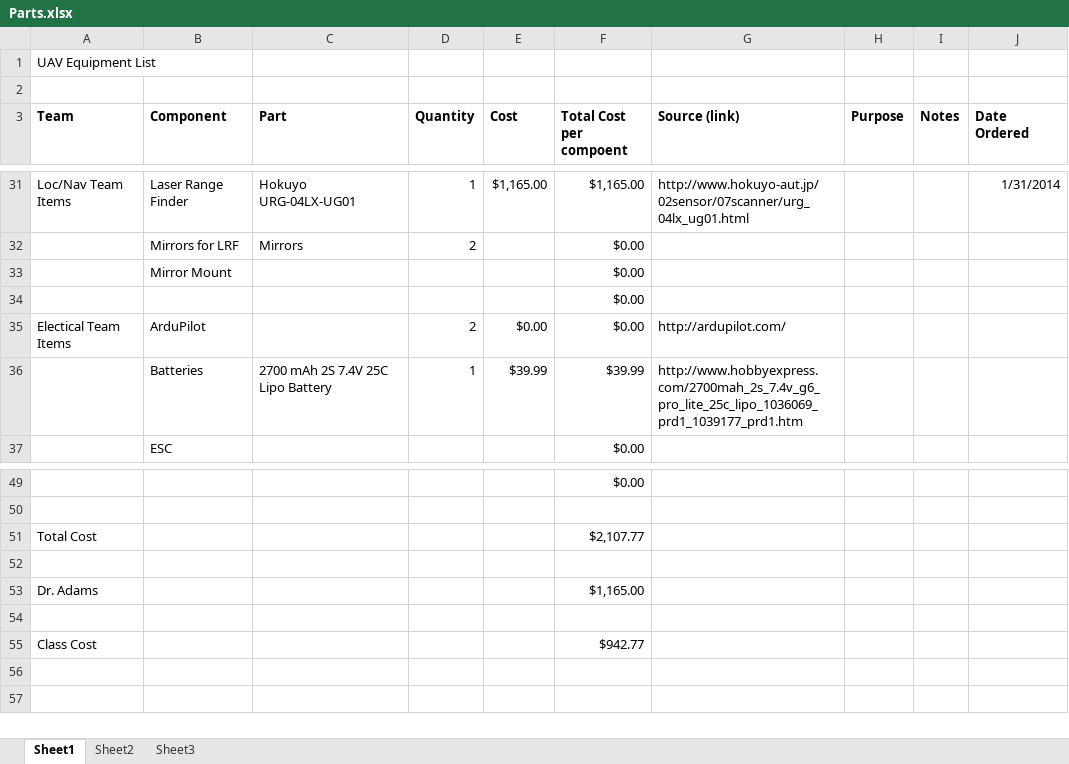
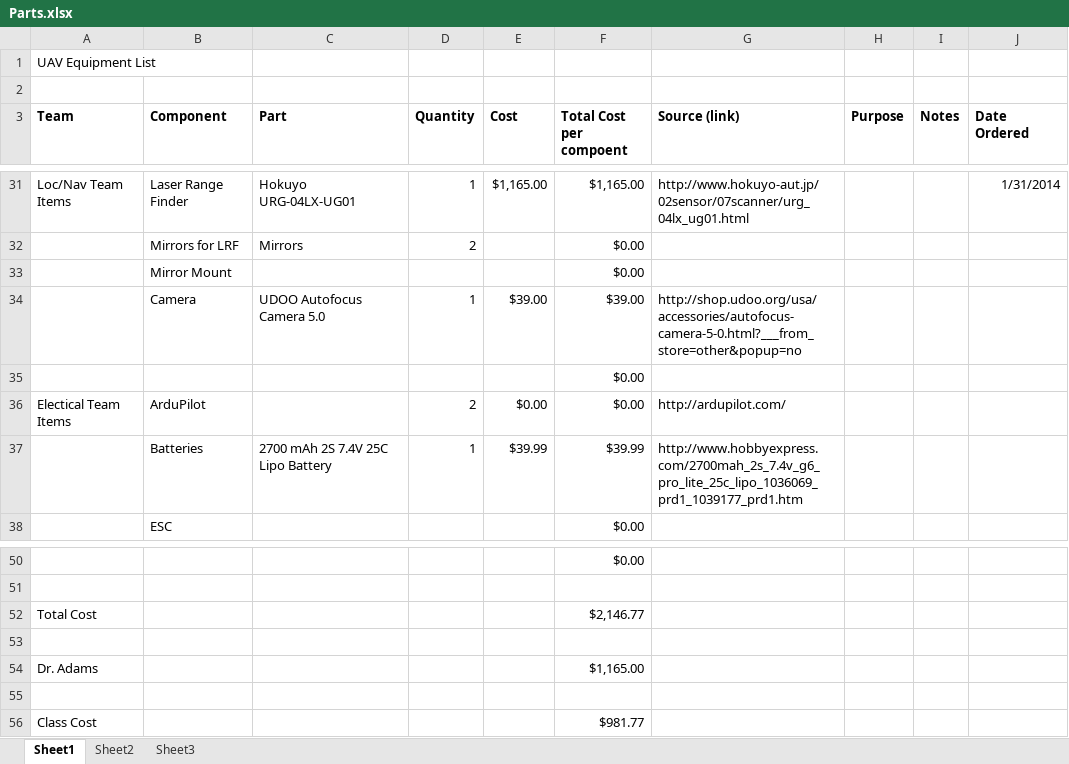
Before and after one commit to VandyUAVCourse/Documents, an Excel workbook: Parts.xlsx, sheet Sheet1, drawn as a sheet; only a part is shown, gaps mark what is left out; values as stored, in another font and other column widths than the file's, no borders; addresses are those after the commit; the diff names each change by its address in the sheet, - before the commit and + after, or states it on an @@ line.

Commit message:
Updated Parts list to include UDOO Camera

```diff
--- a/Parts.xlsx (sheet Sheet1)
+++ b/Parts.xlsx (sheet Sheet1)
+row 34:  | Camera | UDOO Autofocus Camera 5.0 | 1 | $39.00 | $39.00 | http://shop.udoo.org/usa/accessories/autofocus-camera-5-0.html?___from_store=other&popup=no
-F52 (Total Cost per compoent): $2,107.77
+F52 (Total Cost per compoent): $2,146.77
-F56 (Total Cost per compoent): $942.77
+F56 (Total Cost per compoent): $981.77
```
Also changed, not shown: formulas that keep their value, 1 other file.
